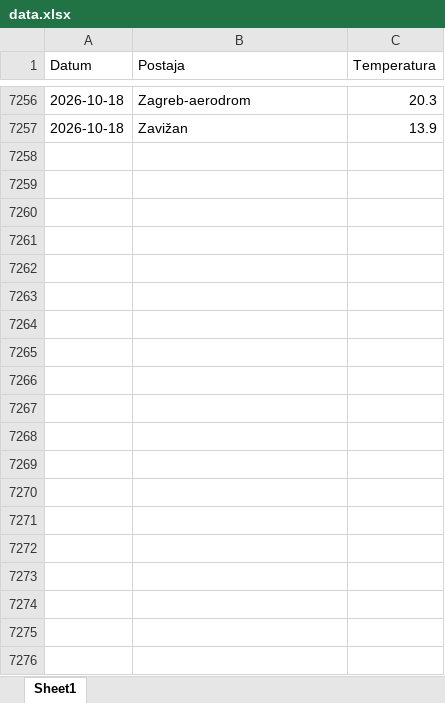
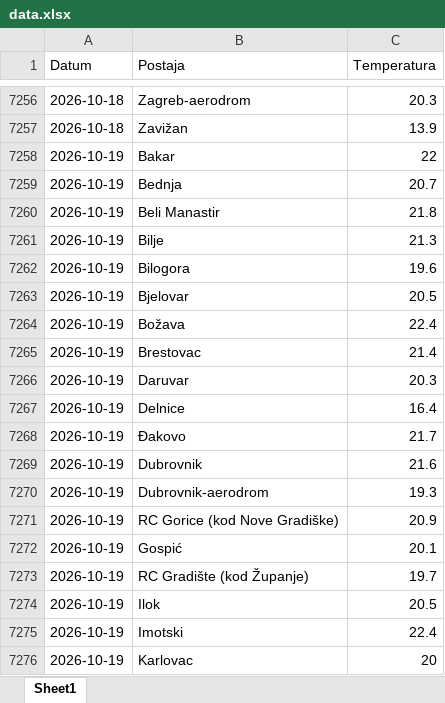
Before and after one commit to tomarakic-ops/meteo-scraper, an Excel workbook: data.xlsx, sheet Sheet1, drawn as a sheet; only a part is shown, gaps mark what is left out; values as stored, in another font and other column widths than the file's, no borders; the diff covers the shown part only; the diff names each change by its address in the sheet, - before the commit and + after, or states it on an @@ line.

```diff
--- a/data.xlsx (sheet Sheet1)
+++ b/data.xlsx (sheet Sheet1)
+row 7258: 2026-10-19 | Bakar | 22
+row 7259: 2026-10-19 | Bednja | 20.7
+row 7260: 2026-10-19 | Beli Manastir | 21.8
+row 7261: 2026-10-19 | Bilje | 21.3
+row 7262: 2026-10-19 | Bilogora | 19.6
+row 7263: 2026-10-19 | Bjelovar | 20.5
+row 7264: 2026-10-19 | Božava | 22.4
+row 7265: 2026-10-19 | Brestovac | 21.4
+row 7266: 2026-10-19 | Daruvar | 20.3
+row 7267: 2026-10-19 | Delnice | 16.4
+row 7268: 2026-10-19 | Đakovo | 21.7
+row 7269: 2026-10-19 | Dubrovnik | 21.6
+row 7270: 2026-10-19 | Dubrovnik-aerodrom | 19.3
+row 7271: 2026-10-19 | RC Gorice (kod Nove Gradiške) | 20.9
+row 7272: 2026-10-19 | Gospić | 20.1
+row 7273: 2026-10-19 | RC Gradište (kod Županje) | 19.7
+row 7274: 2026-10-19 | Ilok | 20.5
+row 7275: 2026-10-19 | Imotski | 22.4
+row 7276: 2026-10-19 | Karlovac | 20
```
Also changed, not shown: 46 added rows elsewhere in this sheet.
